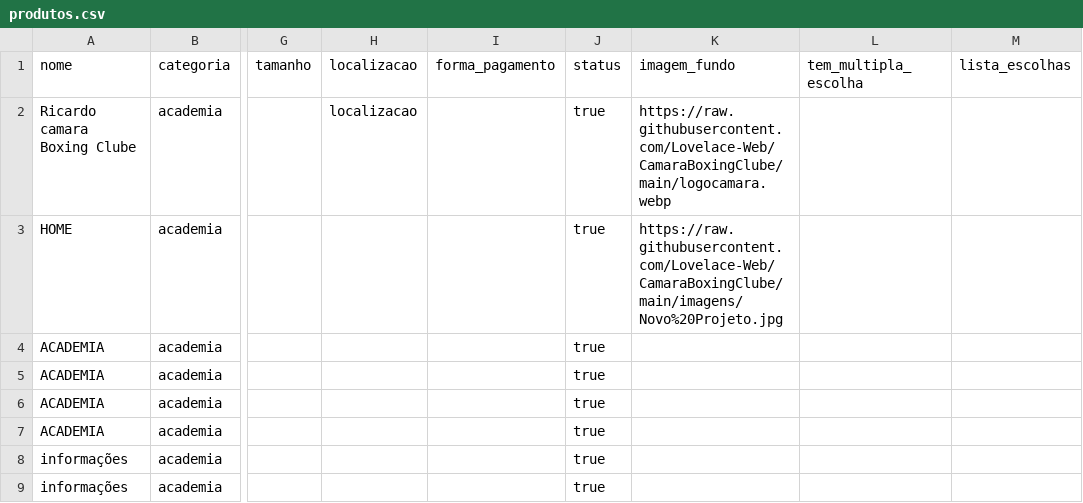
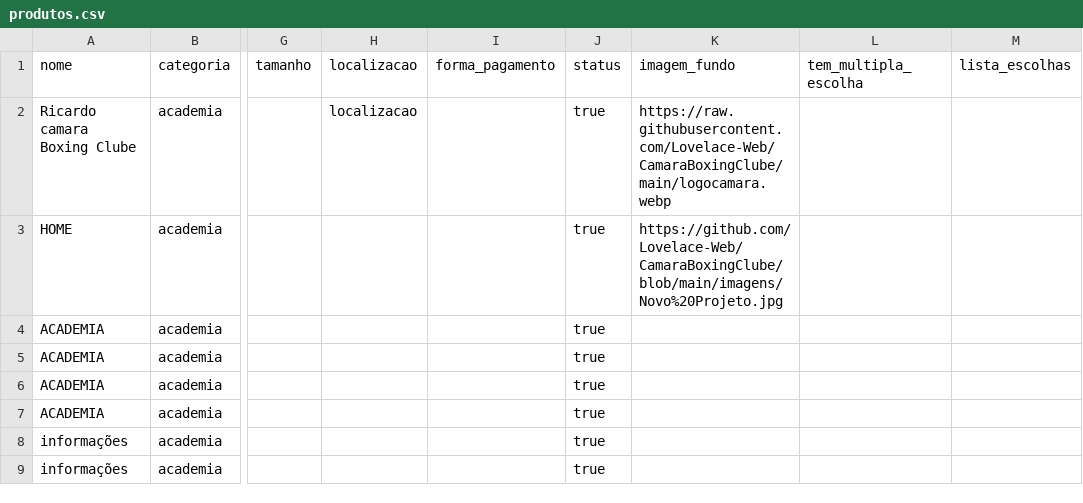
Before and after one commit to Lovelace-Web/CamaraBoxingClube, a CSV file: produtos.csv, drawn as a sheet; only a part is shown, gaps mark what is left out; the diff names each change by its address in the sheet, - before the commit and + after, or states it on an @@ line.

Commit message:
Update produtos.csv

```diff
--- a/produtos.csv
+++ b/produtos.csv
-K3 (imagem_fundo): https://raw.githubusercontent.com/Lovelace-Web/CamaraBoxingClube/main/imagens/Novo%20Projeto.jpg
+K3 (imagem_fundo): https://github.com/Lovelace-Web/CamaraBoxingClube/blob/main/imagens/Novo%20Projeto.jpg
```
